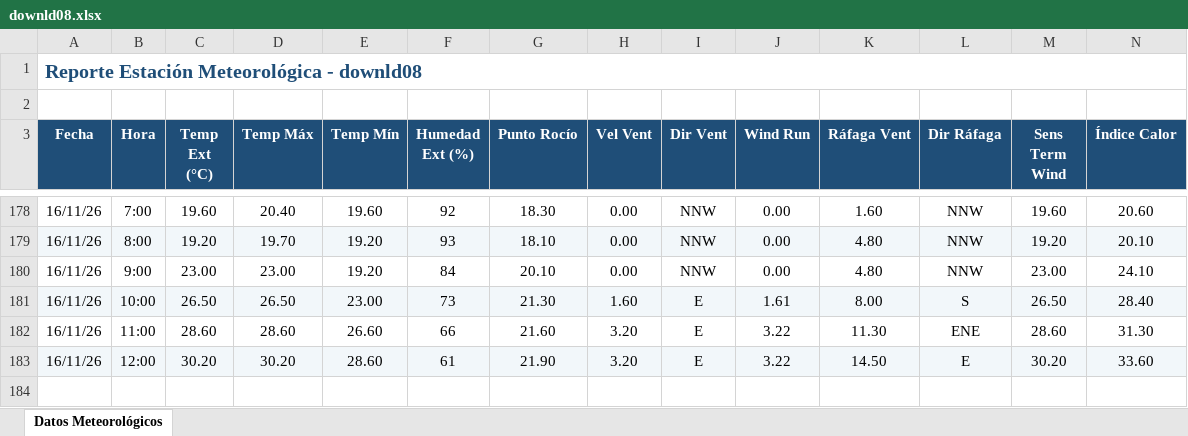
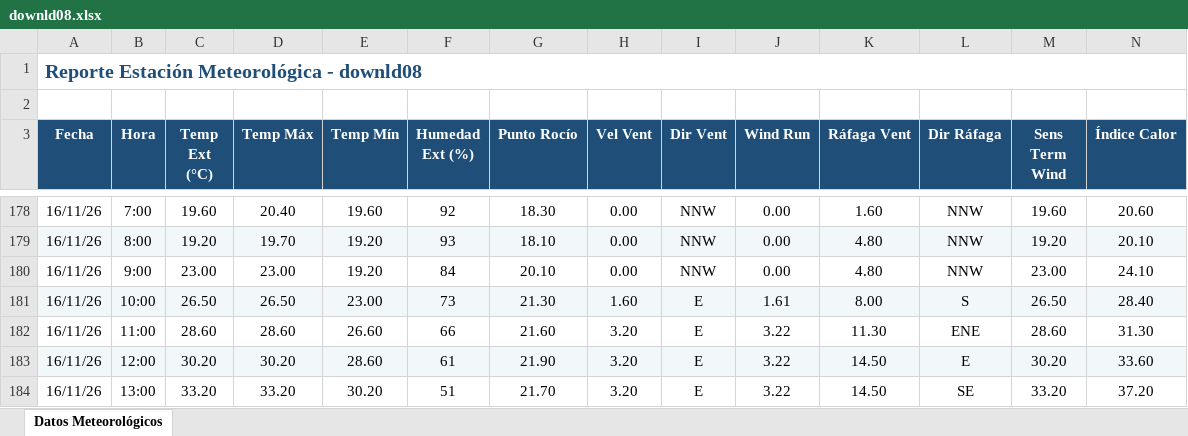
Before and after one commit to intasalta/ema_elgalpon, an Excel workbook: downld08.xlsx, sheet Datos Meteorológicos, drawn as a sheet; only a part is shown, gaps mark what is left out; values as stored, in another font and other column widths than the file's, no borders; rows hold the shown columns only; the diff names each change by its address in the sheet, - before the commit and + after, or states it on an @@ line.

```diff
--- a/downld08.xlsx (sheet Datos Meteorológicos)
+++ b/downld08.xlsx (sheet Datos Meteorológicos)
+row 184: 16/11/26 | 13:00 | 33.20 | 33.20 | 30.20 | 51 | 21.70 | 3.20 | E | 3.22 | 14.50 | SE | 33.20 | 37.20
```
Also changed, not shown: downld02.xlsx, 2 other files.
